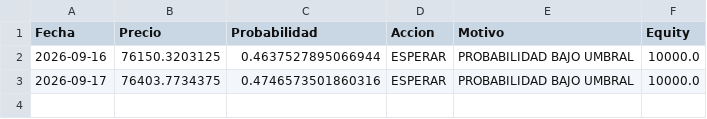
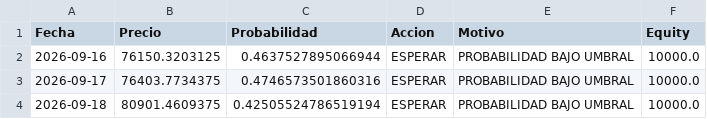
Before and after one commit to user12202912-hue/BTC-AI-BOT, a CSV file: log.csv, drawn as a sheet; the diff names each change by its address in the sheet, - before the commit and + after, or states it on an @@ line.

```diff
--- a/log.csv
+++ b/log.csv
+row 4: 2026-09-18 | 80901.4609375 | 0.42505524786519194 | ESPERAR | PROBABILIDAD BAJO UMBRAL | 10000.0
```
Also changed, not shown: senales.csv, 2 other files.
